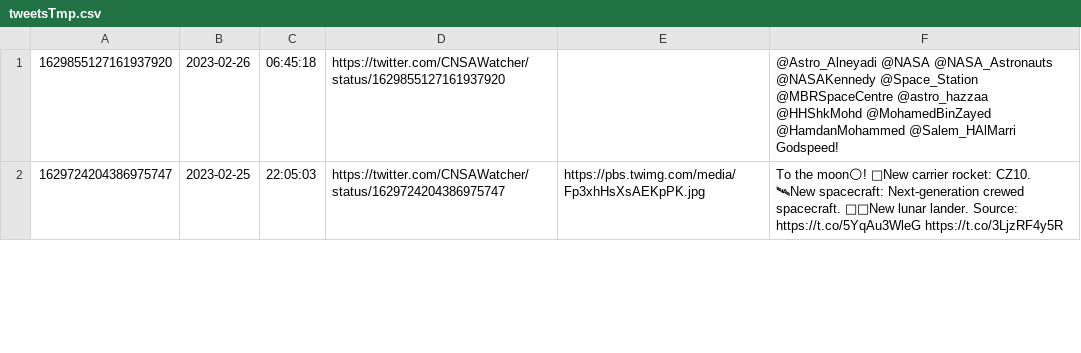
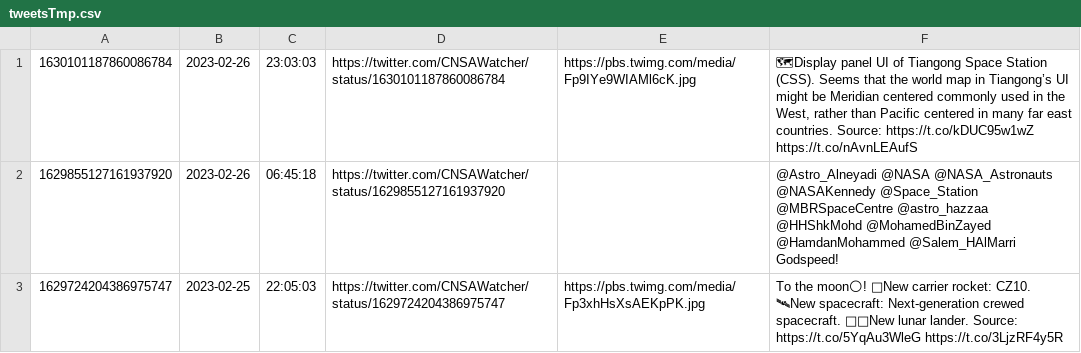
Before and after one commit to CNSAWatcher/cnsawatcher.github.io, a CSV file: scripts/twint/tweetsTmp.csv, drawn as a sheet; only a part is shown; the diff names each change by its address in the sheet, - before the commit and + after, or states it on an @@ line.

```diff
--- a/scripts/twint/tweetsTmp.csv
+++ b/scripts/twint/tweetsTmp.csv
+row 1: 1630101187860086784 | 2023-02-26 | 23:03:03 | https://twitter.com/CNSAWatcher/status/1630101187860086784 | https://pbs.twimg.com/media/Fp9IYe9WIAMl6cK.jpg | 🗺Display panel UI of Tiangong Space Station (CSS). Seems that the world map in Tiangong’s UI might be Meridian centered commonly used in the West, rather than Pacific centered in many far east countries. Source: https://t.co/kDUC95w1wZ https://t.co/nAvnLEAufS
```
Also changed, not shown: scripts/twint/tweets.csv, 2 other files.
